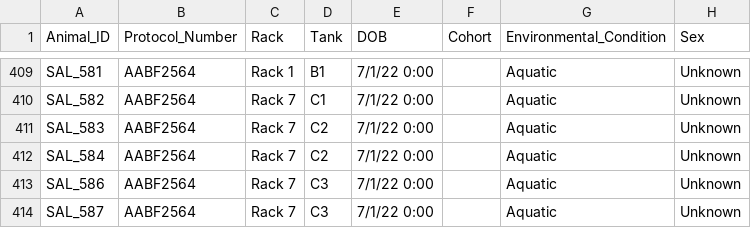
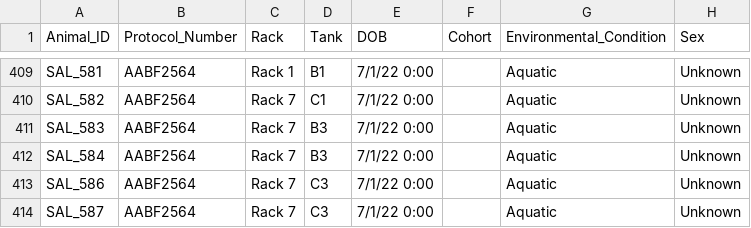
Before and after one commit to jamiewoych/pleuro-parser, a CSV file: salamander_inventory.csv, drawn as a sheet; only a part is shown, gaps mark what is left out; the diff names each change by its address in the sheet, - before the commit and + after, or states it on an @@ line.

Commit message:
📦 Update salamander inventory & logs

```diff
--- a/salamander_inventory.csv
+++ b/salamander_inventory.csv
-D411:D412 (Tank): C2
+D411:D412 (Tank): B3
```
Also changed, not shown: 1 other file.
